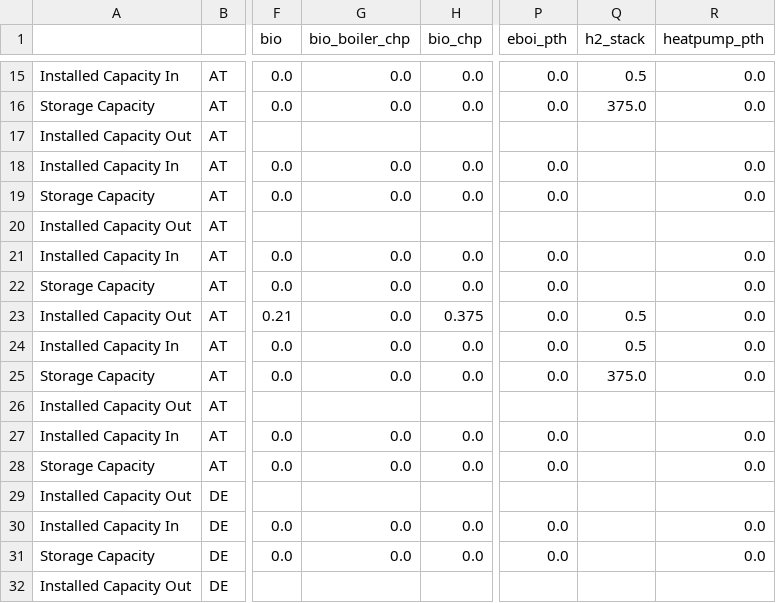
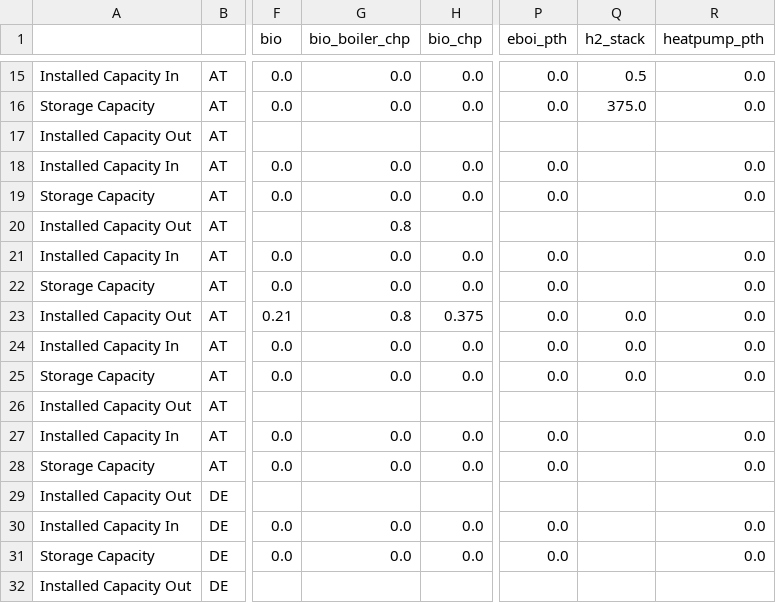
Before and after one commit to sebwehrle/medea-data-atde, a CSV file: data/raw/capacities.csv, drawn as a sheet; only a part is shown, gaps mark what is left out; the diff names each change by its address in the sheet, - before the commit and + after, or states it on an @@ line.

Commit message:
capacity update

```diff
--- a/data/raw/capacities.csv
+++ b/data/raw/capacities.csv
-G20 (bio_boiler_chp): (empty)
+G20 (bio_boiler_chp): 0.8
-G23 (bio_boiler_chp): 0.0
+G23 (bio_boiler_chp): 0.8
-Q23:Q24 (h2_stack): 0.5
+Q23:Q24 (h2_stack): 0.0
-Q25 (h2_stack): 375.0
+Q25 (h2_stack): 0.0
```
